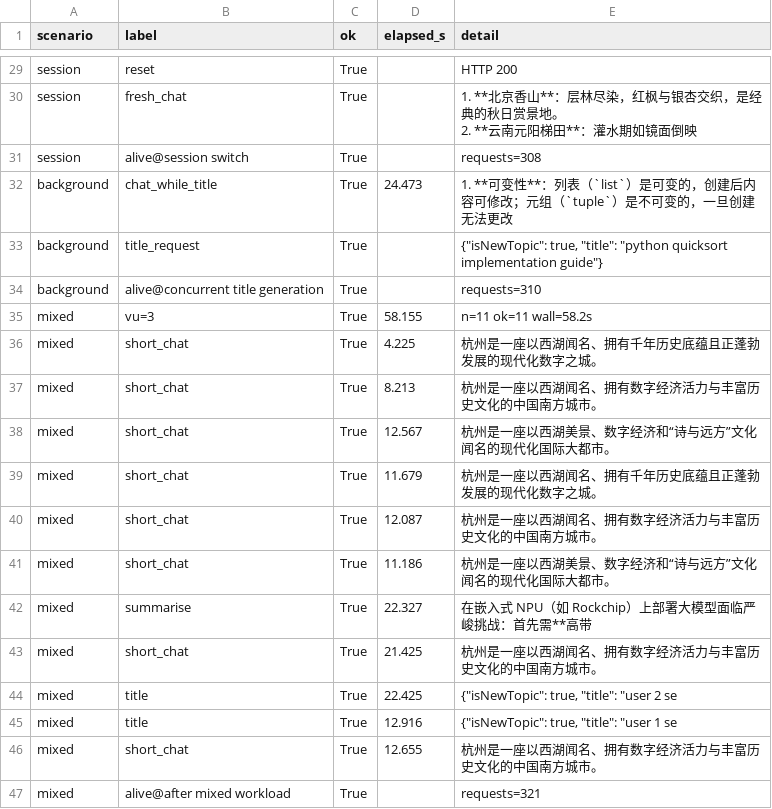
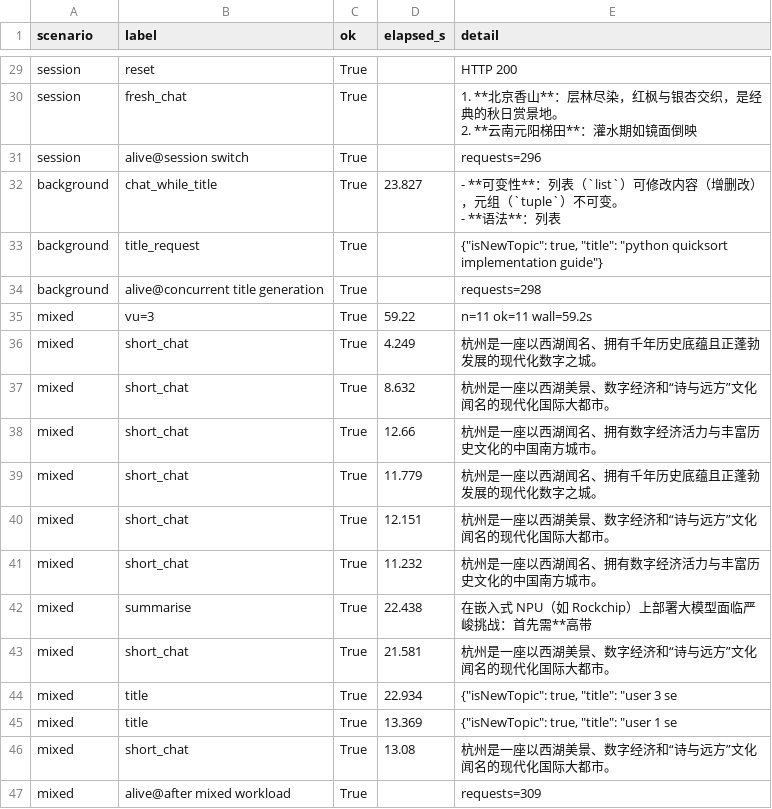
Before and after one commit to DMRedstone/rkllm-runtime, a CSV file: 测试数据/Qwen3.5-4B测试/仿真时间线.csv, drawn as a sheet; only a part is shown, gaps mark what is left out; the diff covers the shown part only.

```diff
--- a/测试数据/Qwen3.5-4B测试/仿真时间线.csv
+++ b/测试数据/Qwen3.5-4B测试/仿真时间线.csv
@@ -31,18 +31,19 @@ session,fresh_chat,True,,"1. **北京香山**：层林尽染，红枫与银杏
 2. **云南元阳梯田**：灌水期如镜面倒映"
-session,alive@session switch,True,,requests=308
-background,chat_while_title,True,24.473,1. **可变性**：列表（`list`）是可变的，创建后内容可修改；元组（`tuple`）是不可变的，一旦创建无法更改
+session,alive@session switch,True,,requests=296
+background,chat_while_title,True,23.827,"- **可变性**：列表（`list`）可修改内容（增删改），元组（`tuple`）不可变。
+- **语法**：列表"
 background,title_request,True,,"{""isNewTopic"": true, ""title"": ""python quicksort implementation guide""}"
-background,alive@concurrent title generation,True,,requests=310
-mixed,vu=3,True,58.155,n=11 ok=11 wall=58.2s
-mixed,short_chat,True,4.225,杭州是一座以西湖闻名、拥有千年历史底蕴且正蓬勃发展的现代化数字之城。
-mixed,short_chat,True,8.213,杭州是一座以西湖闻名、拥有数字经济活力与丰富历史文化的中国南方城市。
-mixed,short_chat,True,12.567,杭州是一座以西湖美景、数字经济和“诗与远方”文化闻名的现代化国际大都市。
-mixed,short_chat,True,11.679,杭州是一座以西湖闻名、拥有千年历史底蕴且正蓬勃发展的现代化数字之城。
-mixed,short_chat,True,12.087,杭州是一座以西湖闻名、拥有数字经济活力与丰富历史文化的中国南方城市。
-mixed,short_chat,True,11.186,杭州是一座以西湖美景、数字经济和“诗与远方”文化闻名的现代化国际大都市。
-mixed,summarise,True,22.327,在嵌入式 NPU（如 Rockchip）上部署大模型面临严峻挑战：首先需**高带
-mixed,short_chat,True,21.425,杭州是一座以西湖闻名、拥有数字经济活力与丰富历史文化的中国南方城市。
-mixed,title,True,22.425,"{""isNewTopic"": true, ""title"": ""user 2 se"
-mixed,title,True,12.916,"{""isNewTopic"": true, ""title"": ""user 1 se"
-mixed,short_chat,True,12.655,杭州是一座以西湖闻名、拥有数字经济活力与丰富历史文化的中国南方城市。
-mixed,alive@after mixed workload,True,,requests=321
+background,alive@concurrent title generation,True,,requests=298
+mixed,vu=3,True,59.22,n=11 ok=11 wall=59.2s
+mixed,short_chat,True,4.249,杭州是一座以西湖闻名、拥有千年历史底蕴且正蓬勃发展的现代化数字之城。
+mixed,short_chat,True,8.632,杭州是一座以西湖美景、数字经济和“诗与远方”文化闻名的现代化国际大都市。
+mixed,short_chat,True,12.66,杭州是一座以西湖闻名、拥有数字经济活力与丰富历史文化的中国南方城市。
+mixed,short_chat,True,11.779,杭州是一座以西湖闻名、拥有千年历史底蕴且正蓬勃发展的现代化数字之城。
+mixed,short_chat,True,12.151,杭州是一座以西湖美景、数字经济和“诗与远方”文化闻名的现代化国际大都市。
+mixed,short_chat,True,11.232,杭州是一座以西湖闻名、拥有数字经济活力与丰富历史文化的中国南方城市。
+mixed,summarise,True,22.438,在嵌入式 NPU（如 Rockchip）上部署大模型面临严峻挑战：首先需**高带
+mixed,short_chat,True,21.581,杭州是一座以西湖美景、数字经济和“诗与远方”文化闻名的现代化国际大都市。
+mixed,title,True,22.934,"{""isNewTopic"": true, ""title"": ""user 3 se"
+mixed,title,True,13.369,"{""isNewTopic"": true, ""title"": ""user 1 se"
+mixed,short_chat,True,13.08,杭州是一座以西湖美景、数字经济和“诗与远方”文化闻名的现代化国际大都市。
+mixed,alive@after mixed workload,True,,requests=309
```
Also changed, not shown: 21 edited cells elsewhere in this file, 测试数据/Qwen3.5-4B测试/压测分段明细.csv, 测试数据/Qwen3.5-4B测试/压测并发曲线.csv, 20 other files.
